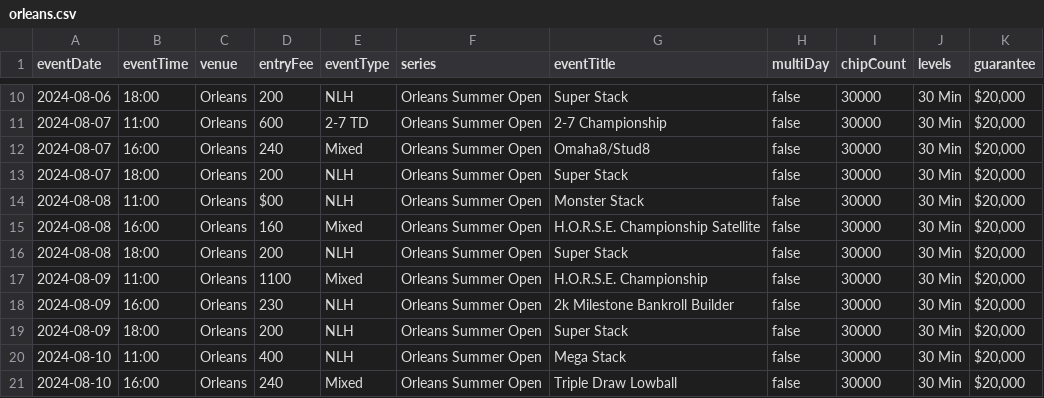
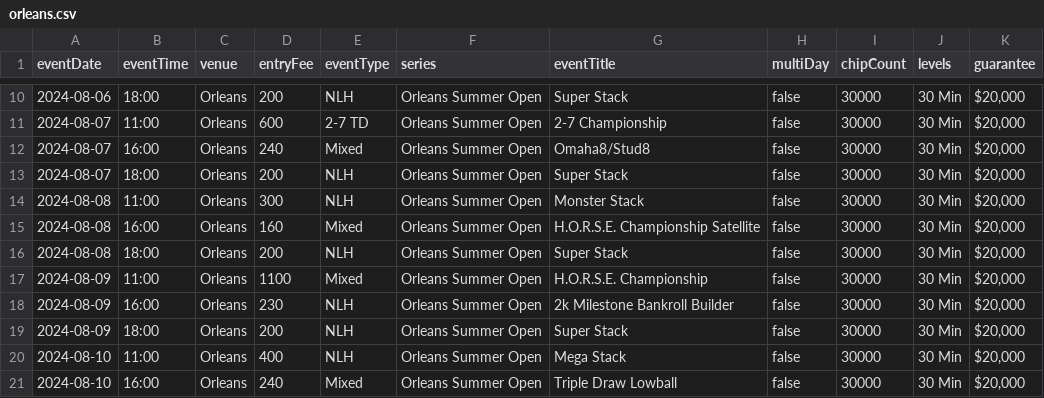
Before and after one commit to andrewhamerly/poker-pulse, a CSV file: data/orleans.csv, drawn as a sheet; only a part is shown, gaps mark what is left out; the diff names each change by its address in the sheet, - before the commit and + after, or states it on an @@ line.

```diff
--- a/data/orleans.csv
+++ b/data/orleans.csv
-D14 (entryFee): $00
+D14 (entryFee): 300
```
Also changed, not shown: data/aria.csv, 2 other files.
